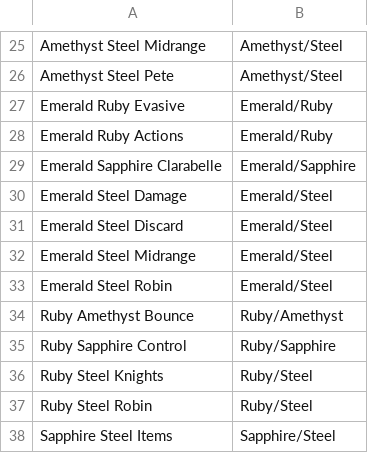
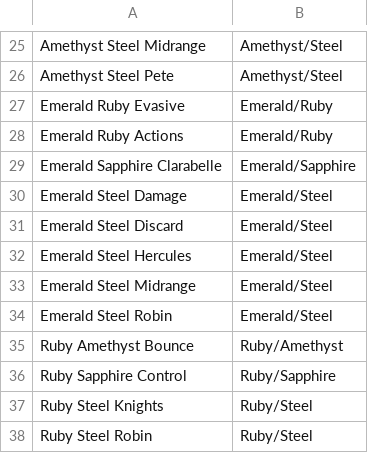
Before and after one commit to shinobi64/lorcana, a CSV file: results/decks.csv, drawn as a sheet; only a part is shown, gaps mark what is left out; the shorter side is filled out with more unchanged rows; the diff names each change by its address in the sheet, - before the commit and + after, or states it on an @@ line.

```diff
--- a/results/decks.csv
+++ b/results/decks.csv
+row 32: Emerald Steel Hercules | Emerald/Steel
```
Also changed, not shown: results/results.csv.
